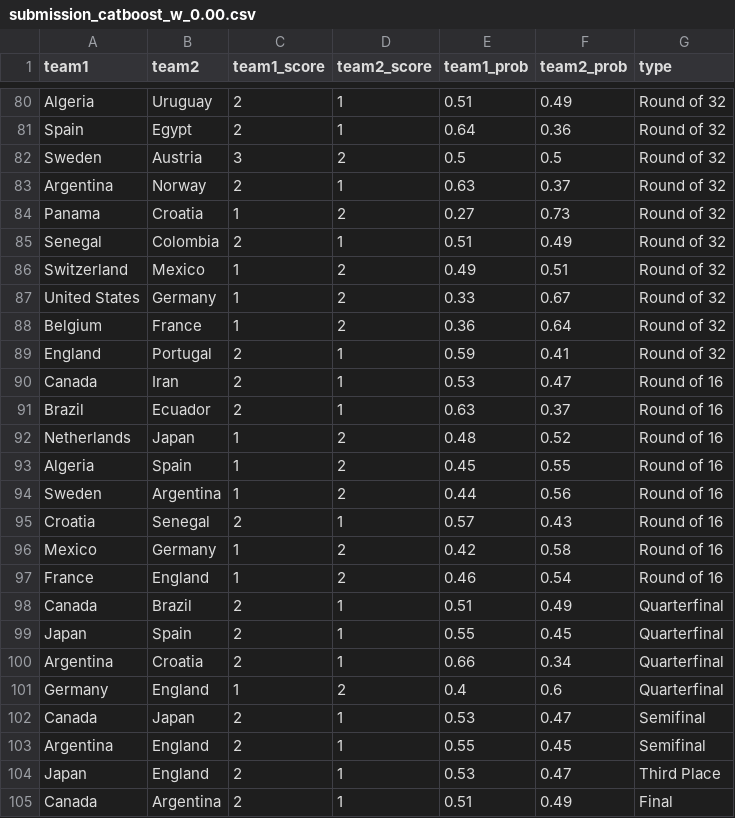
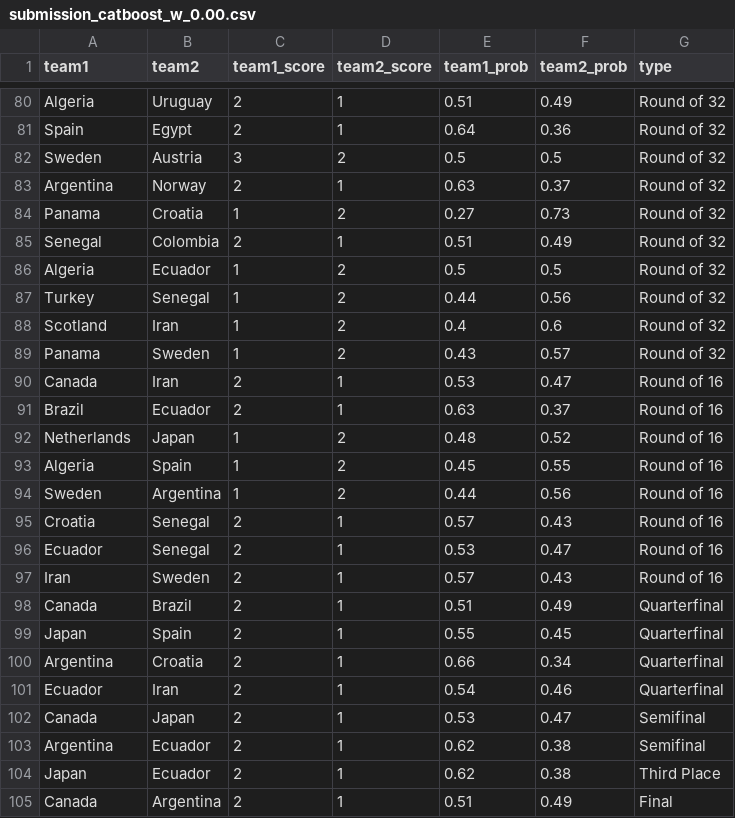
Before and after one commit to unhappy1030/facamp_team2, a CSV file: pred_cat/submission_catboost_w_0.00.csv, drawn as a sheet; only a part is shown, gaps mark what is left out.

```diff
--- a/pred_cat/submission_catboost_w_0.00.csv
+++ b/pred_cat/submission_catboost_w_0.00.csv
@@ -85,6 +85,6 @@ Panama,Croatia,1,2,0.27,0.73,Round of 32
 Senegal,Colombia,2,1,0.51,0.49,Round of 32
-Switzerland,Mexico,1,2,0.49,0.51,Round of 32
-United States,Germany,1,2,0.33,0.67,Round of 32
-Belgium,France,1,2,0.36,0.64,Round of 32
-England,Portugal,2,1,0.59,0.41,Round of 32
+Algeria,Ecuador,1,2,0.5,0.5,Round of 32
+Turkey,Senegal,1,2,0.44,0.56,Round of 32
+Scotland,Iran,1,2,0.4,0.6,Round of 32
+Panama,Sweden,1,2,0.43,0.57,Round of 32
 Canada,Iran,2,1,0.53,0.47,Round of 16
@@ -95,4 +95,4 @@ Sweden,Argentina,1,2,0.44,0.56,Round of 16
 Croatia,Senegal,2,1,0.57,0.43,Round of 16
-Mexico,Germany,1,2,0.42,0.58,Round of 16
-France,England,1,2,0.46,0.54,Round of 16
+Ecuador,Senegal,2,1,0.53,0.47,Round of 16
+Iran,Sweden,2,1,0.57,0.43,Round of 16
 Canada,Brazil,2,1,0.51,0.49,Quarterfinal
@@ -100,6 +100,6 @@ Japan,Spain,2,1,0.55,0.45,Quarterfinal
 Argentina,Croatia,2,1,0.66,0.34,Quarterfinal
-Germany,England,1,2,0.4,0.6,Quarterfinal
+Ecuador,Iran,2,1,0.54,0.46,Quarterfinal
 Canada,Japan,2,1,0.53,0.47,Semifinal
-Argentina,England,2,1,0.55,0.45,Semifinal
-Japan,England,2,1,0.53,0.47,Third Place
+Argentina,Ecuador,2,1,0.62,0.38,Semifinal
+Japan,Ecuador,2,1,0.62,0.38,Third Place
 Canada,Argentina,2,1,0.51,0.49,Final
```
Also changed, not shown: catboost_info/learn_error.tsv, catboost_info/time_left.tsv, 16 other files.
